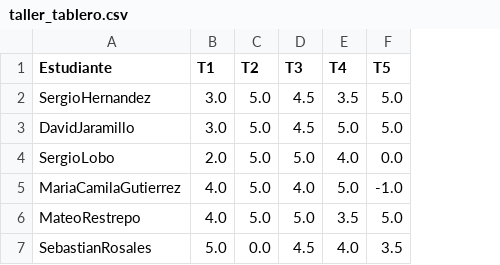
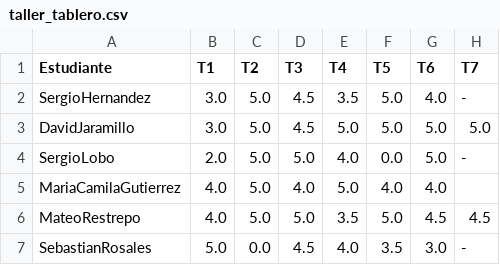
Before and after one commit to forero/Electro2, a CSV file: 201510/grades/taller_tablero.csv, drawn as a sheet; the diff names each change by its address in the sheet, - before the commit and + after, or states it on an @@ line.

Commit message:
tablero updated

```diff
--- a/201510/grades/taller_tablero.csv
+++ b/201510/grades/taller_tablero.csv
+column G (T6), rows 2-7: 4.0 | 5.0 | 5.0 | 4.0 | 4.5 | 3.0
+column H (T7), rows 2-7: - | 5.0 | - |  | 4.5 | -
-F5 (T5): -1.0
+F5 (T5): 4.0
```
